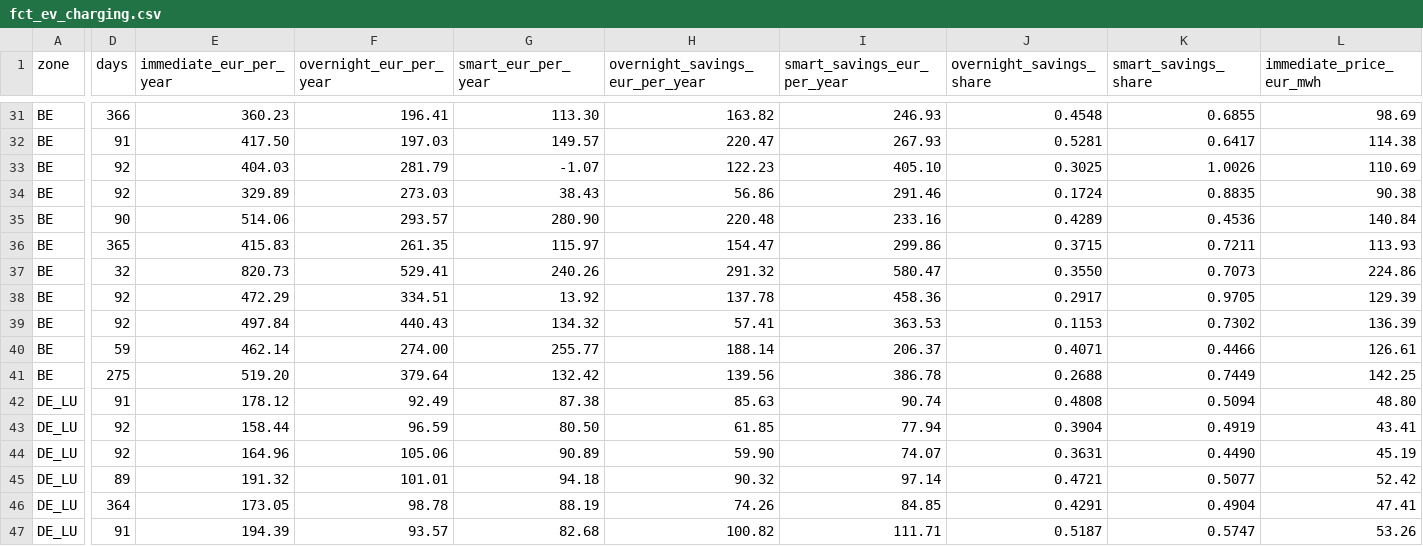
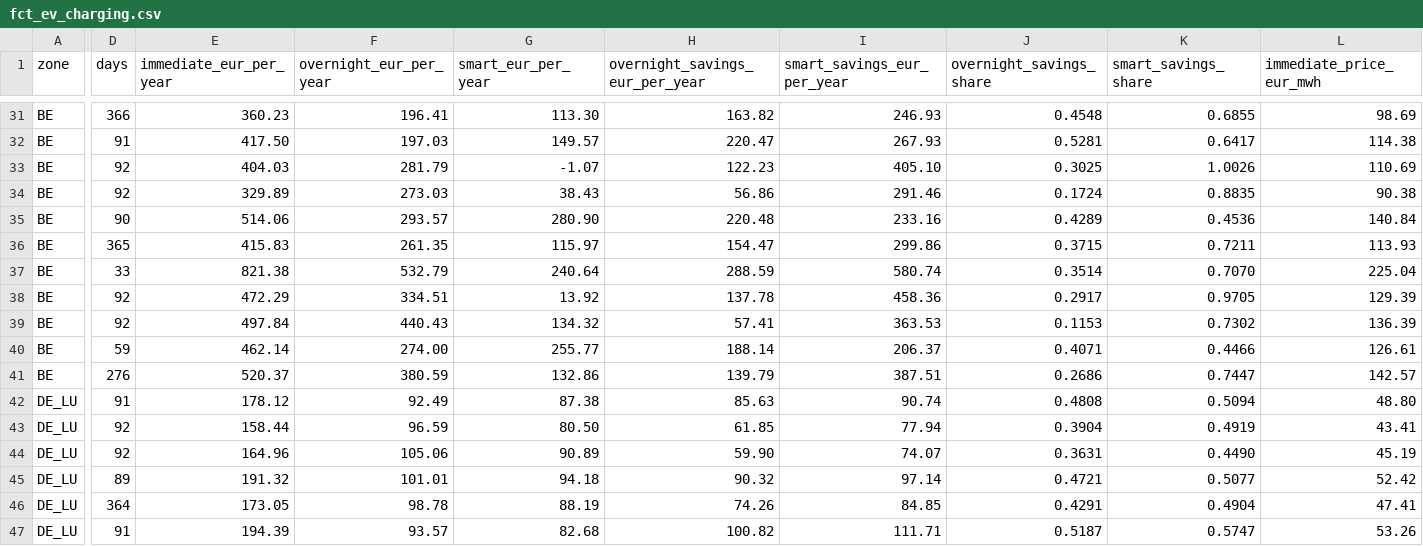
Before and after one commit to Sbaiii/negative-hours, a CSV file: analysis/outputs/fct_ev_charging.csv, drawn as a sheet; only a part is shown, gaps mark what is left out; the diff covers the shown part only; the diff names each change by its address in the sheet, - before the commit and + after, or states it on an @@ line.

```diff
--- a/analysis/outputs/fct_ev_charging.csv
+++ b/analysis/outputs/fct_ev_charging.csv
-D37 (days): 32
+D37 (days): 33
-E37 (immediate_eur_per_year): 820.73
+E37 (immediate_eur_per_year): 821.38
-F37 (overnight_eur_per_year): 529.41
+F37 (overnight_eur_per_year): 532.79
-G37 (smart_eur_per_year): 240.26
+G37 (smart_eur_per_year): 240.64
-H37 (overnight_savings_eur_per_year): 291.32
+H37 (overnight_savings_eur_per_year): 288.59
-I37 (smart_savings_eur_per_year): 580.47
+I37 (smart_savings_eur_per_year): 580.74
-J37 (overnight_savings_share): 0.3550
+J37 (overnight_savings_share): 0.3514
-K37 (smart_savings_share): 0.7073
+K37 (smart_savings_share): 0.7070
-L37 (immediate_price_eur_mwh): 224.86
+L37 (immediate_price_eur_mwh): 225.04
-D41 (days): 275
+D41 (days): 276
-E41 (immediate_eur_per_year): 519.20
+E41 (immediate_eur_per_year): 520.37
-F41 (overnight_eur_per_year): 379.64
+F41 (overnight_eur_per_year): 380.59
-G41 (smart_eur_per_year): 132.42
+G41 (smart_eur_per_year): 132.86
-H41 (overnight_savings_eur_per_year): 139.56
+H41 (overnight_savings_eur_per_year): 139.79
-I41 (smart_savings_eur_per_year): 386.78
+I41 (smart_savings_eur_per_year): 387.51
-J41 (overnight_savings_share): 0.2688
+J41 (overnight_savings_share): 0.2686
-K41 (smart_savings_share): 0.7449
+K41 (smart_savings_share): 0.7447
-L41 (immediate_price_eur_mwh): 142.25
+L41 (immediate_price_eur_mwh): 142.57
```
Also changed, not shown: 91 edited cells elsewhere in this file, analysis/outputs/fct_battery_arbitrage.csv, analysis/outputs/fct_capture_prices.csv, 3 other files.
